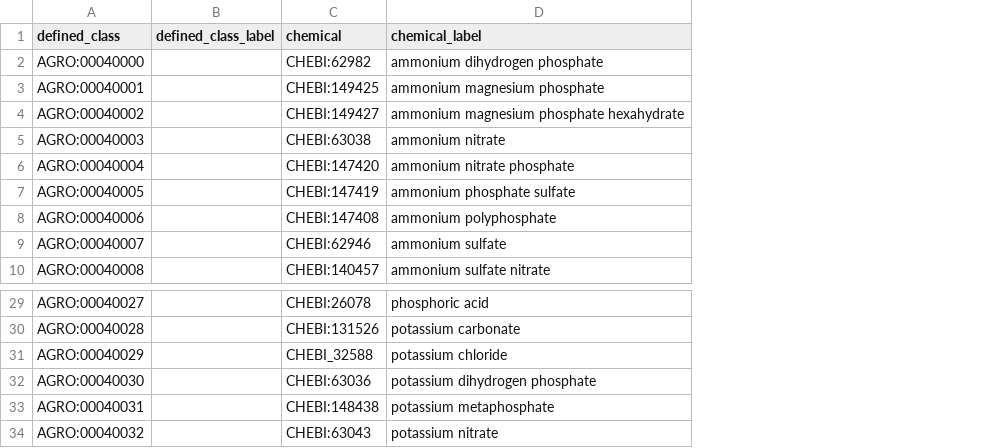
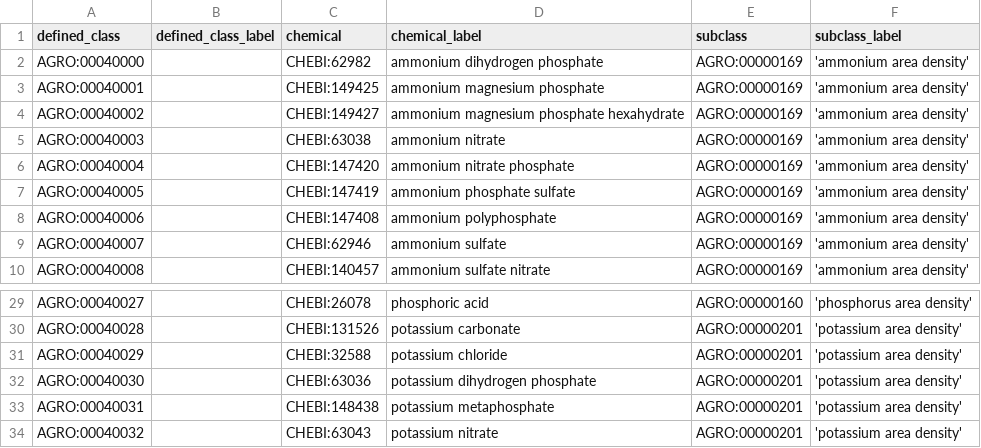
Before and after one commit to AgriculturalSemantics/agro, a CSV file: src/ontology/modules/chemical_area_density.csv, drawn as a sheet; only a part is shown, gaps mark what is left out; the diff names each change by its address in the sheet, - before the commit and + after, or states it on an @@ line.

Commit message:
created pattern file and added parent classes in csv
added fertilizer_chemicals-area_density as subclasses to molecular_entity-area_density

```diff
--- a/src/ontology/modules/chemical_area_density.csv
+++ b/src/ontology/modules/chemical_area_density.csv
+column E (subclass), rows 2-10: all AGRO:00000169; rows 29-34: AGRO:00000160 | AGRO:00000201 | AGRO:00000201 | AGRO:00000201 | AGRO:00000201 | AGRO:00000201
+column F (subclass_label), rows 2-10: all 'ammonium area density'; rows 29-34: 'phosphorus area density' | 'potassium area density' | 'potassium area density' | 'potassium area density' | 'potassium area density' | 'potassium area density'
-C31 (chemical): CHEBI_32588
+C31 (chemical): CHEBI:32588
```
Also changed, not shown: 2 other files.
